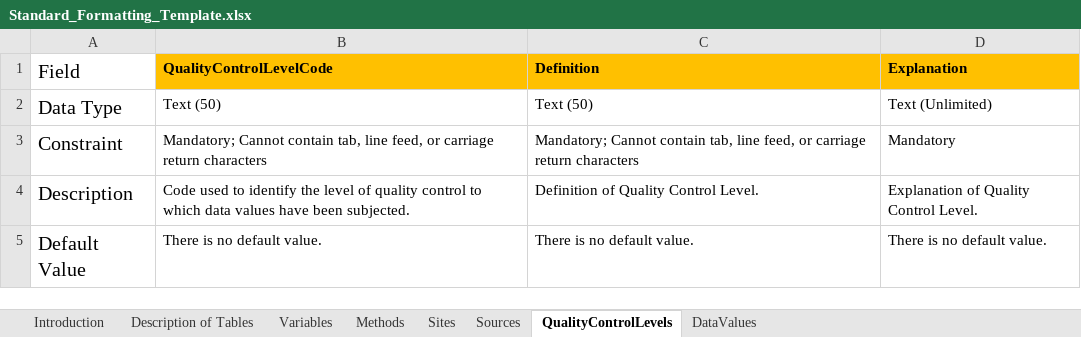
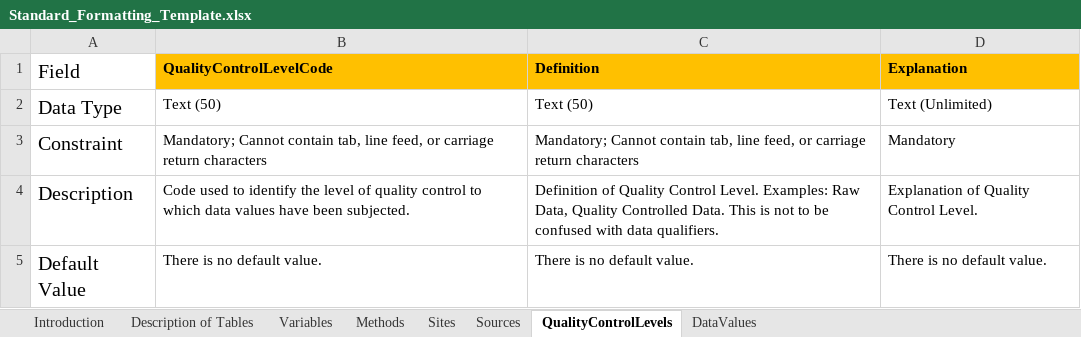
Before and after one commit to lter/Clim-HydroDB-2.0, an Excel workbook: CUAHSI_documentation/Standard_Formatting_Template.xlsx, sheet QualityControlLevels, drawn as a sheet; values as stored, in another font and other column widths than the file's, no borders; the diff names each change by its address in the sheet, - before the commit and + after, or states it on an @@ line.

```diff
--- a/CUAHSI_documentation/Standard_Formatting_Template.xlsx (sheet QualityControlLevels)
+++ b/CUAHSI_documentation/Standard_Formatting_Template.xlsx (sheet QualityControlLevels)
-C4 (Definition): …Control Level.
+C4 (Definition): …Control Level. Examples: Raw Data, Quality Controlled Data. This is not to be confused with data qualifiers.
```
Also changed, not shown: sheet Variables, sheet DataValues, sheet Sites, sheet Introduction, sheet Methods, sheet Sources, 1 more sheet, CUAHSI_documentation/Advanced_Formatting_Template.xlsx, 2 other files.
